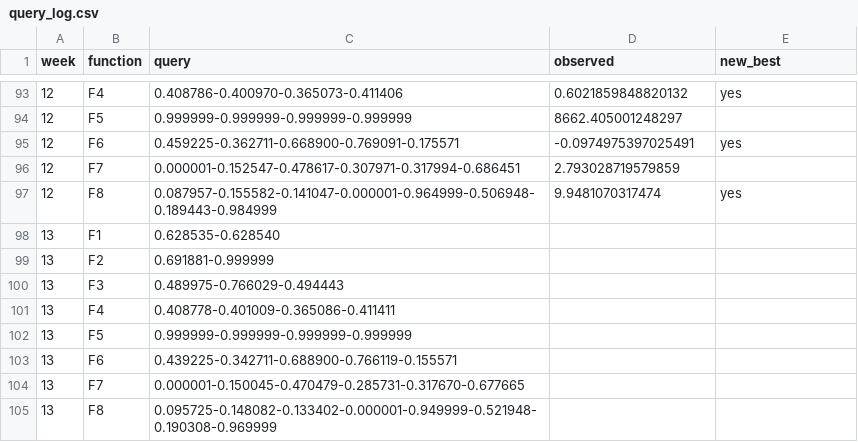
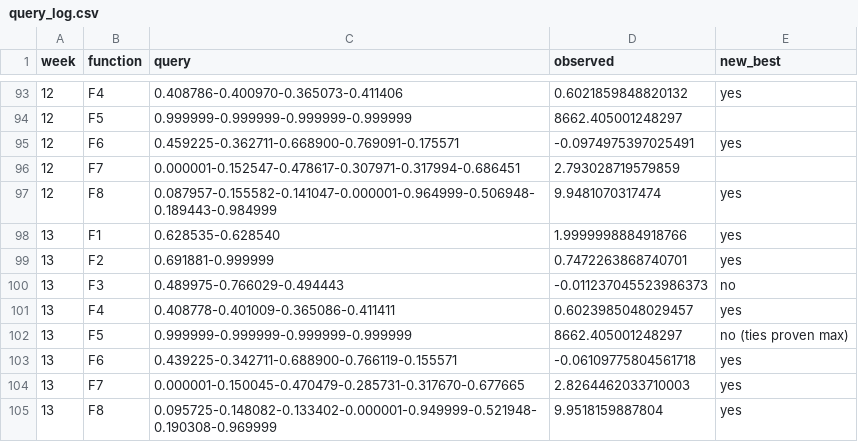
Before and after one commit to Junhonguk/Imperial_ML_AI_Capstone_Project, a CSV file: results/query_log.csv, drawn as a sheet; only a part is shown, gaps mark what is left out.

Commit message:
Finalised the challenge - week-13 results, docs and figures

```diff
--- a/results/query_log.csv
+++ b/results/query_log.csv
@@ -97,9 +97,9 @@ week,function,query,observed,new_best
 12,F8,0.087957-0.155582-0.141047-0.000001-0.964999-0.506948-0.189443-0.984999,9.9481070317474,yes
-13,F1,0.628535-0.628540,,
-13,F2,0.691881-0.999999,,
-13,F3,0.489975-0.766029-0.494443,,
-13,F4,0.408778-0.401009-0.365086-0.411411,,
-13,F5,0.999999-0.999999-0.999999-0.999999,,
-13,F6,0.439225-0.342711-0.688900-0.766119-0.155571,,
-13,F7,0.000001-0.150045-0.470479-0.285731-0.317670-0.677665,,
-13,F8,0.095725-0.148082-0.133402-0.000001-0.949999-0.521948-0.190308-0.969999,,
+13,F1,0.628535-0.628540,1.9999998884918766,yes
+13,F2,0.691881-0.999999,0.7472263868740701,yes
+13,F3,0.489975-0.766029-0.494443,-0.011237045523986373,no
+13,F4,0.408778-0.401009-0.365086-0.411411,0.6023985048029457,yes
+13,F5,0.999999-0.999999-0.999999-0.999999,8662.405001248297,no (ties proven max)
+13,F6,0.439225-0.342711-0.688900-0.766119-0.155571,-0.06109775804561718,yes
+13,F7,0.000001-0.150045-0.470479-0.285731-0.317670-0.677665,2.8264462033710003,yes
+13,F8,0.095725-0.148082-0.133402-0.000001-0.949999-0.521948-0.190308-0.969999,9.9518159887804,yes
```
Also changed, not shown: data/function_3/observations.csv, data/function_4/observations.csv, 35 other files.
